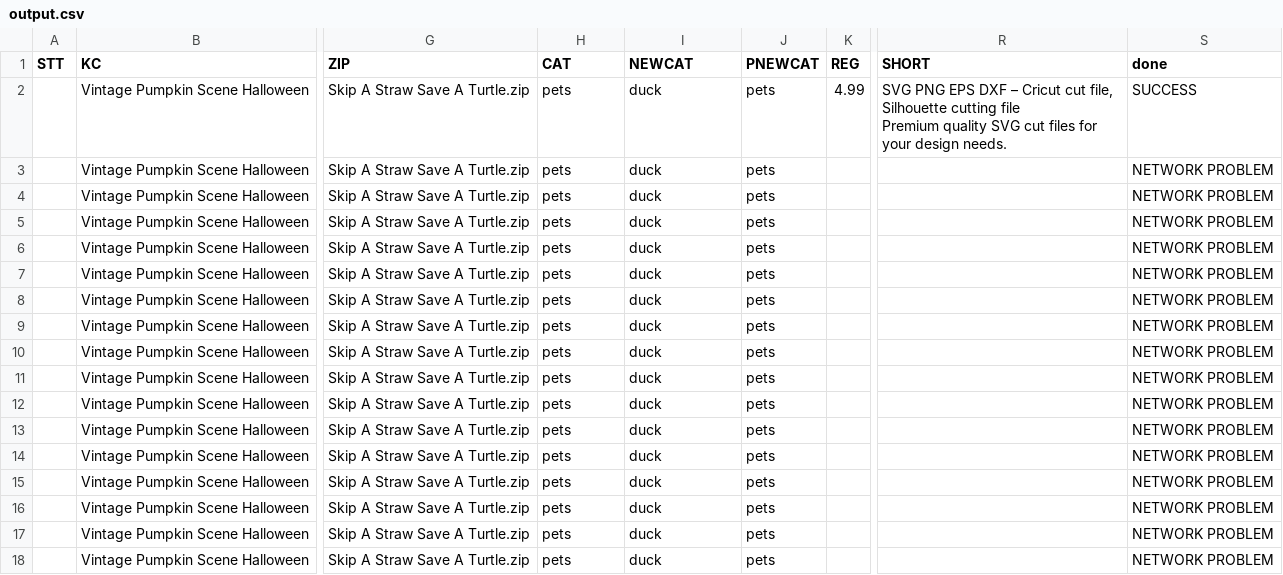
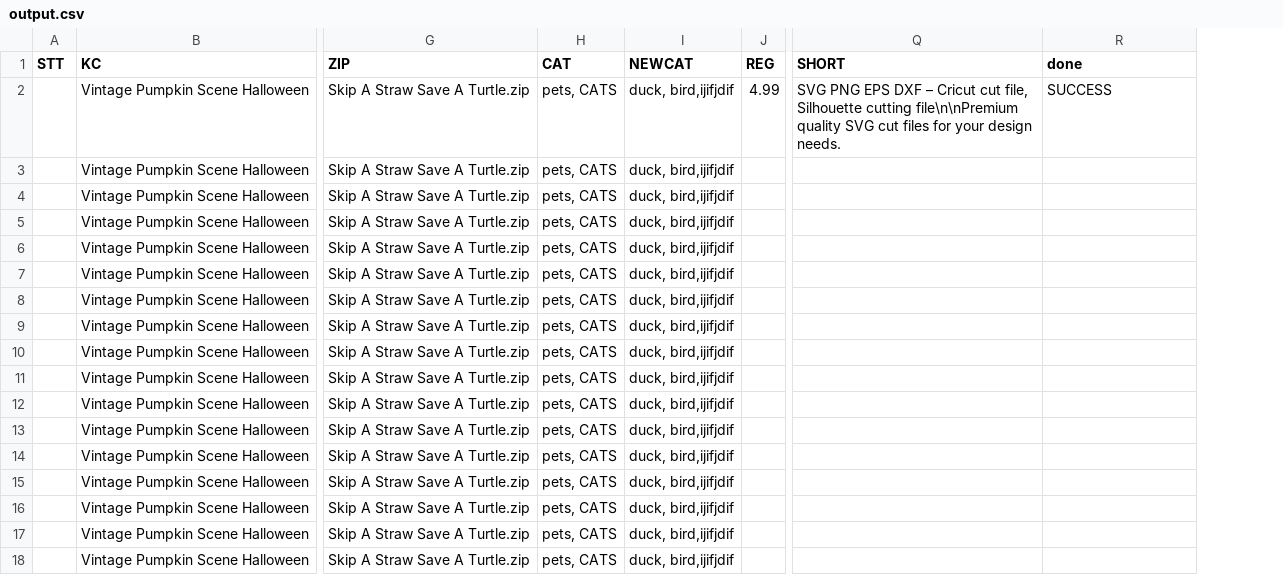
Before and after one commit to baovit72/woouploader, a CSV file: output.csv, drawn as a sheet; only a part is shown, gaps mark what is left out; removed rows and columns are numbered as before the commit, all else as after; ↵ is a line break in a cell; the diff names each change by its address in the sheet, - before the commit and + after, or states it on an @@ line.

```diff
--- a/output.csv
+++ b/output.csv
-column J (PNEWCAT), rows 2-18: all pets
-H2:H18 (CAT): pets
+H2:H18 (CAT): pets, CATS
-I2:I18 (NEWCAT): duck
+I2:I18 (NEWCAT): duck, bird,ijifjdif
-Q2 (SHORT): …Silhouette cutting file ↵ Premium quality SVG…
+Q2 (SHORT): …Silhouette cutting file\n\nPremium quality SVG…
-R3:R18 (done): NETWORK PROBLEM
+R3:R18 (done): (empty)
```
Also changed, not shown: data.csv, 5 other files.
